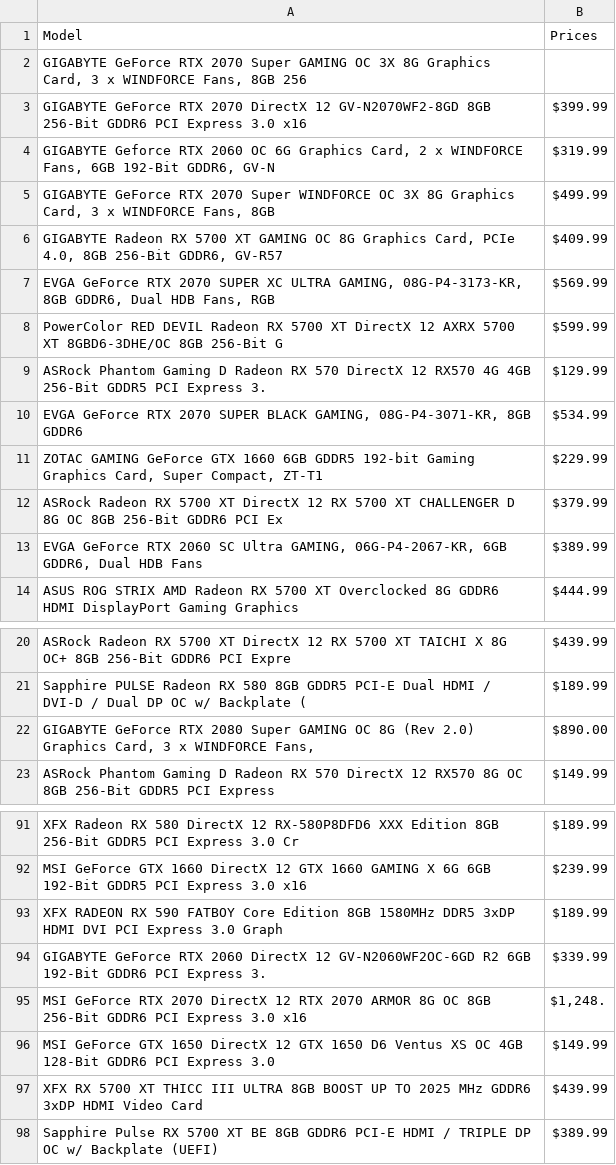
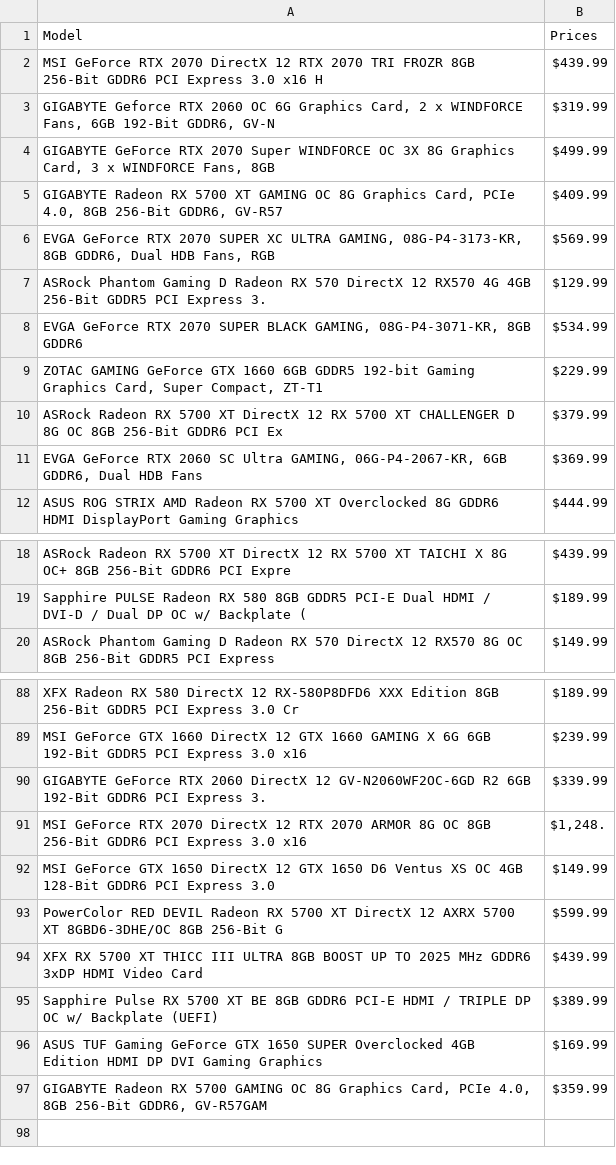
Before and after one commit to Keekay-OD/PC-Part-Finder, a CSV file: products.csv, drawn as a sheet; only a part is shown, gaps mark what is left out; the diff covers the shown part only.

```diff
--- a/products.csv
+++ b/products.csv
@@ -1,4 +1,3 @@
 Model,Prices
-"GIGABYTE GeForce RTX 2070 Super GAMING OC 3X 8G Graphics Card, 3 x WINDFORCE Fans, 8GB 256",
-GIGABYTE GeForce RTX 2070 DirectX 12 GV-N2070WF2-8GD 8GB 256-Bit GDDR6 PCI Express 3.0 x16,$399.99
+MSI GeForce RTX 2070 DirectX 12 RTX 2070 TRI FROZR 8GB 256-Bit GDDR6 PCI Express 3.0 x16 H,$439.99
 "GIGABYTE Geforce RTX 2060 OC 6G Graphics Card, 2 x WINDFORCE Fans, 6GB 192-Bit GDDR6, GV-N",$319.99
@@ -7,3 +6,2 @@ GIGABYTE GeForce RTX 2070 DirectX 12 GV-N2070WF2-8GD 8GB 256-Bit GDDR6 PCI Expre
 "EVGA GeForce RTX 2070 SUPER XC ULTRA GAMING, 08G-P4-3173-KR, 8GB GDDR6, Dual HDB Fans, RGB",$569.99
-PowerColor RED DEVIL Radeon RX 5700 XT DirectX 12 AXRX 5700 XT 8GBD6-3DHE/OC 8GB 256-Bit G,$599.99
 ASRock Phantom Gaming D Radeon RX 570 DirectX 12 RX570 4G 4GB 256-Bit GDDR5 PCI Express 3.,$129.99
@@ -12,3 +10,3 @@ ASRock Phantom Gaming D Radeon RX 570 DirectX 12 RX570 4G 4GB 256-Bit GDDR5 PCI
 ASRock Radeon RX 5700 XT DirectX 12 RX 5700 XT CHALLENGER D 8G OC 8GB 256-Bit GDDR6 PCI Ex,$379.99
-"EVGA GeForce RTX 2060 SC Ultra GAMING, 06G-P4-2067-KR, 6GB GDDR6, Dual HDB Fans",$389.99
+"EVGA GeForce RTX 2060 SC Ultra GAMING, 06G-P4-2067-KR, 6GB GDDR6, Dual HDB Fans",$369.99
 ASUS ROG STRIX AMD Radeon RX 5700 XT Overclocked 8G GDDR6 HDMI DisplayPort Gaming Graphics,$444.99
@@ -21,3 +19,2 @@ ASRock Radeon RX 5700 XT DirectX 12 RX 5700 XT TAICHI X 8G OC+ 8GB 256-Bit GDDR6
 Sapphire PULSE Radeon RX 580 8GB GDDR5 PCI-E Dual HDMI / DVI-D / Dual DP OC w/ Backplate (,$189.99
-"GIGABYTE GeForce RTX 2080 Super GAMING OC 8G (Rev 2.0) Graphics Card, 3 x WINDFORCE Fans,",$890.00
 ASRock Phantom Gaming D Radeon RX 570 DirectX 12 RX570 8G OC 8GB 256-Bit GDDR5 PCI Express,$149.99
@@ -92,3 +89,2 @@ XFX Radeon RX 580 DirectX 12 RX-580P8DFD6 XXX Edition 8GB 256-Bit GDDR5 PCI Expr
 MSI GeForce GTX 1660 DirectX 12 GTX 1660 GAMING X 6G 6GB 192-Bit GDDR5 PCI Express 3.0 x16,$239.99
-XFX RADEON RX 590 FATBOY Core Edition 8GB 1580MHz DDR5 3xDP HDMI DVI PCI Express 3.0 Graph,$189.99
 GIGABYTE GeForce RTX 2060 DirectX 12 GV-N2060WF2OC-6GD R2 6GB 192-Bit GDDR6 PCI Express 3.,$339.99
@@ -96,3 +92,6 @@ MSI GeForce RTX 2070 DirectX 12 RTX 2070 ARMOR 8G OC 8GB 256-Bit GDDR6 PCI Expre
 MSI GeForce GTX 1650 DirectX 12 GTX 1650 D6 Ventus XS OC 4GB 128-Bit GDDR6 PCI Express 3.0,$149.99
+PowerColor RED DEVIL Radeon RX 5700 XT DirectX 12 AXRX 5700 XT 8GBD6-3DHE/OC 8GB 256-Bit G,$599.99
 XFX RX 5700 XT THICC III ULTRA 8GB BOOST UP TO 2025 MHz GDDR6 3xDP HDMI Video Card,$439.99
 Sapphire Pulse RX 5700 XT BE 8GB GDDR6 PCI-E HDMI / TRIPLE DP OC w/ Backplate (UEFI),$389.99
+ASUS TUF Gaming GeForce GTX 1650 SUPER Overclocked 4GB Edition HDMI DP DVI Gaming Graphics,$169.99
+"GIGABYTE Radeon RX 5700 GAMING OC 8G Graphics Card, PCIe 4.0, 8GB 256-Bit GDDR6, GV-R57GAM",$359.99
```
Also changed, not shown: 1 removed row and 1 edited cell elsewhere in this file, 6 other files.
